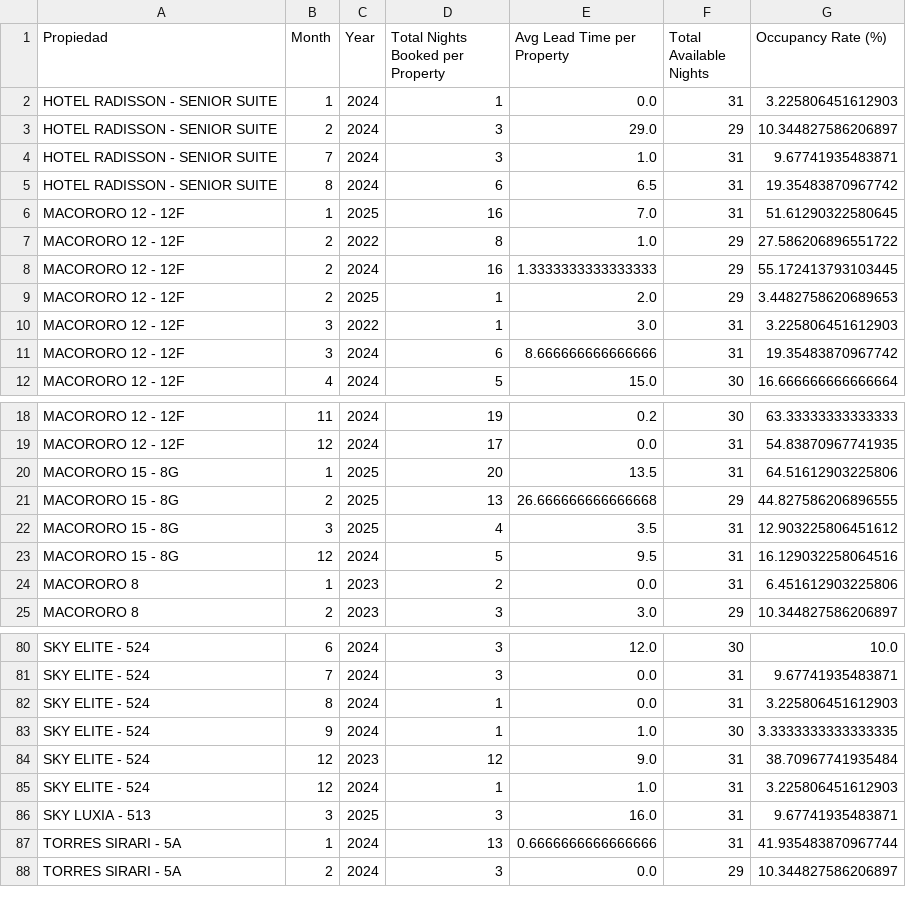
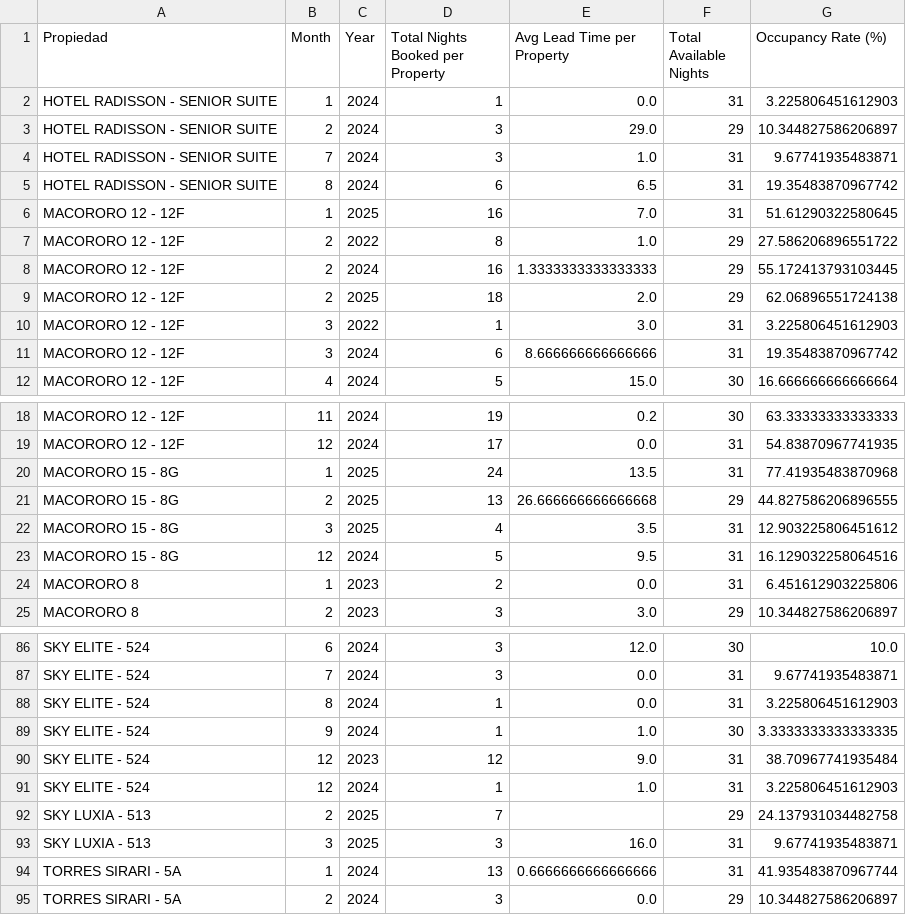
Before and after one commit to JoseOrellana14/AirBNB-Analysis, a CSV file: occupancy_leading_by_property.csv, drawn as a sheet; only a part is shown, gaps mark what is left out; the diff covers the shown part only.

```diff
--- a/occupancy_leading_by_property.csv
+++ b/occupancy_leading_by_property.csv
@@ -8,3 +8,3 @@ MACORORO 12 - 12F,2,2022,8,1.0,29,27.586206896551722
 MACORORO 12 - 12F,2,2024,16,1.3333333333333333,29,55.172413793103445
-MACORORO 12 - 12F,2,2025,1,2.0,29,3.4482758620689653
+MACORORO 12 - 12F,2,2025,18,2.0,29,62.06896551724138
 MACORORO 12 - 12F,3,2022,1,3.0,31,3.225806451612903
@@ -19,3 +19,3 @@ MACORORO 12 - 12F,11,2024,19,0.2,30,63.33333333333333
 MACORORO 12 - 12F,12,2024,17,0.0,31,54.83870967741935
-MACORORO 15 - 8G,1,2025,20,13.5,31,64.51612903225806
+MACORORO 15 - 8G,1,2025,24,13.5,31,77.41935483870968
 MACORORO 15 - 8G,2,2025,13,26.666666666666668,29,44.827586206896555
@@ -85,2 +91,3 @@ SKY ELITE - 524,12,2023,12,9.0,31,38.70967741935484
 SKY ELITE - 524,12,2024,1,1.0,31,3.225806451612903
+SKY LUXIA - 513,2,2025,7,,29,24.137931034482758
 SKY LUXIA - 513,3,2025,3,16.0,31,9.67741935483871
```
Also changed, not shown: 6 added rows and 6 edited cells elsewhere in this file, cleaned_DataFrame.csv, cleaned_Outliers.csv, 11 other files.
